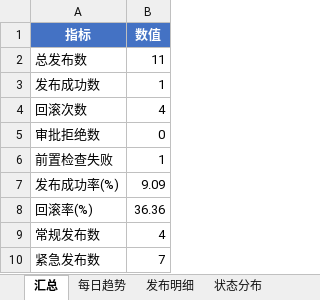
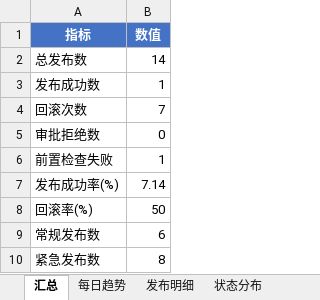
Before and after one commit to Idol993/d012, an Excel workbook: reports/weekly_report_20260615.xlsx, sheet 汇总, drawn as a sheet; values as stored, in another font and other column widths than the file's, no borders; the diff names each change by its address in the sheet, - before the commit and + after, or states it on an @@ line.

```diff
--- a/reports/weekly_report_20260615.xlsx (sheet 汇总)
+++ b/reports/weekly_report_20260615.xlsx (sheet 汇总)
-B2 (数值): 11
+B2 (数值): 14
-B4 (数值): 4
+B4 (数值): 7
-B7 (数值): 9.09
+B7 (数值): 7.14
-B8 (数值): 36.36
+B8 (数值): 50
-B9 (数值): 4
+B9 (数值): 6
-B10 (数值): 7
+B10 (数值): 8
```
Also changed, not shown: sheet 回滚记录, sheet 发布明细, sheet 每日趋势, sheet 状态分布, 9 other files.
